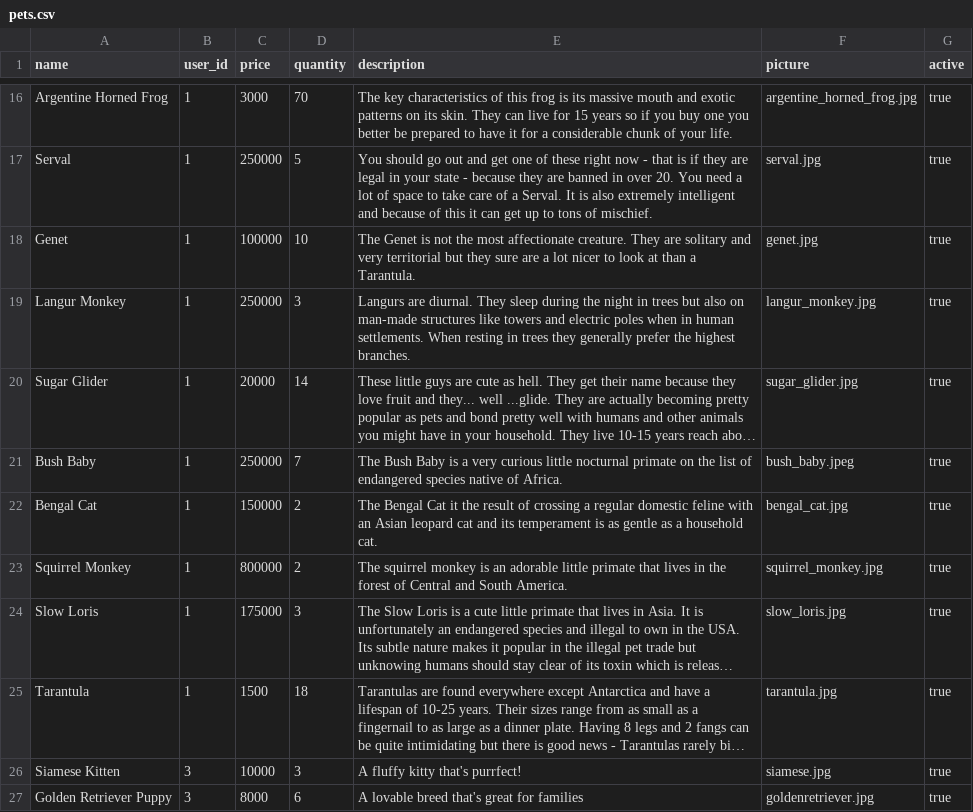
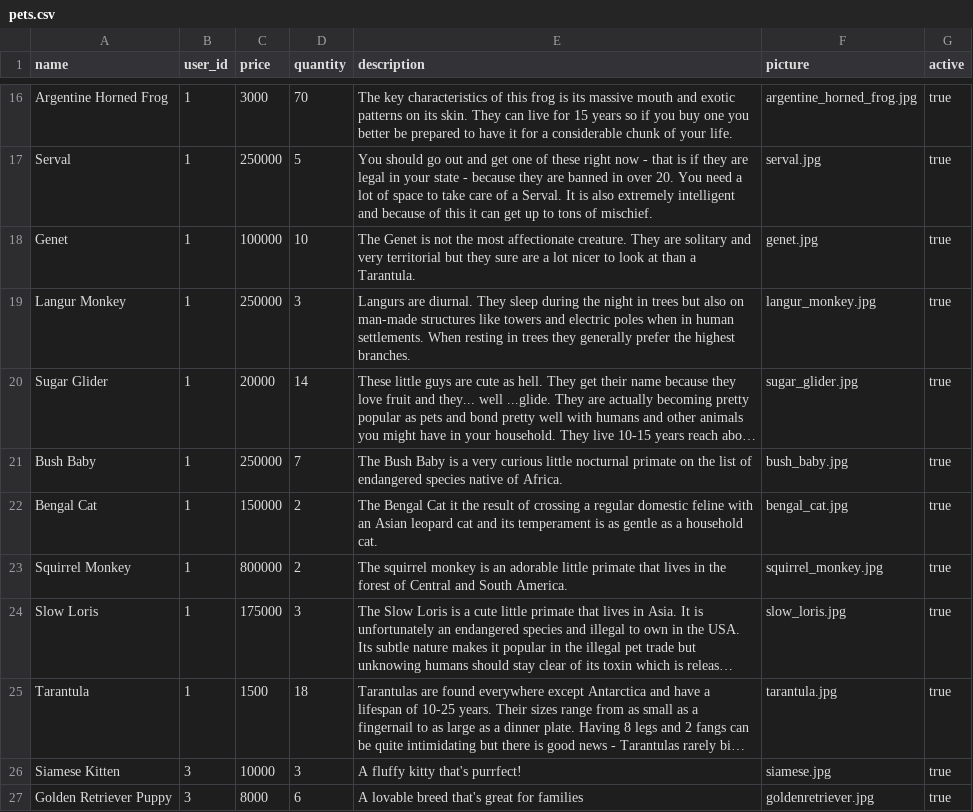
Before and after one commit to brianaeng/petsy, a CSV file: seed_csvs/pets.csv, drawn as a sheet; only a part is shown, gaps mark what is left out; long unchanged cells end in …; the diff names each change by its address in the sheet, - before the commit and + after, or states it on an @@ line.

Commit message:
test change

```diff
--- a/seed_csvs/pets.csv
+++ b/seed_csvs/pets.csv
-F21 (picture): bush_baby.jpeg
+F21 (picture): bush_baby.jpg
```
